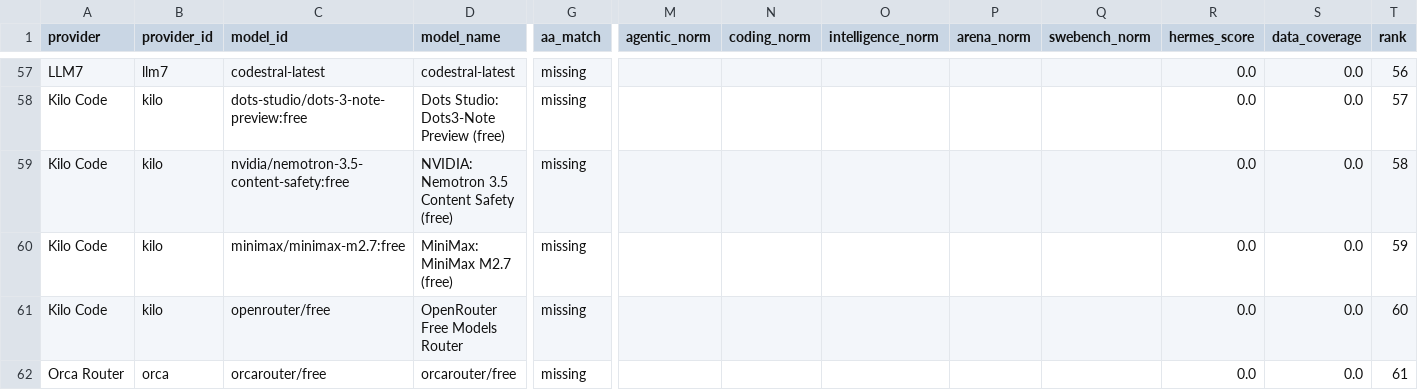
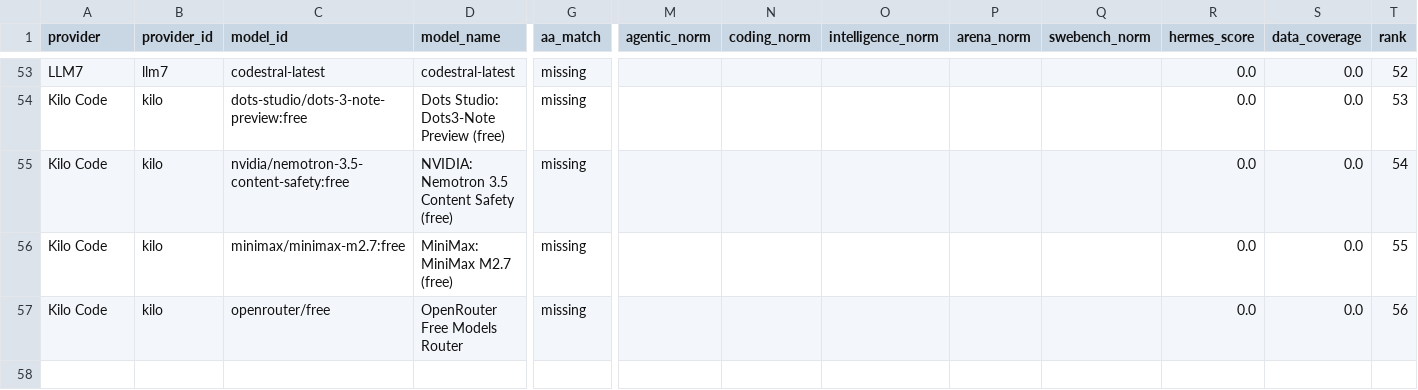
Before and after one commit to krishnak2c/llm-availability-dashboard, a CSV file: docs/availability/rankings.csv, drawn as a sheet; only a part is shown, gaps mark what is left out; removed rows and columns are numbered as before the commit, all else as after; rows hold the shown columns only; the diff covers the shown part only; the diff names each change by its address in the sheet, - before the commit and + after, or states it on an @@ line.

```diff
--- a/docs/availability/rankings.csv
+++ b/docs/availability/rankings.csv
-T53 (rank): 56
+T53 (rank): 52
-T54 (rank): 57
+T54 (rank): 53
-T55 (rank): 58
+T55 (rank): 54
-T56 (rank): 59
+T56 (rank): 55
-T57 (rank): 60
+T57 (rank): 56
-row 62: Orca Router | orca | orcarouter/free | orcarouter/free | missing |  |  |  |  |  | 0.0 | 0.0 | 61
```
Also changed, not shown: 4 removed rows and 51 edited cells elsewhere in this file, 25 other files.
